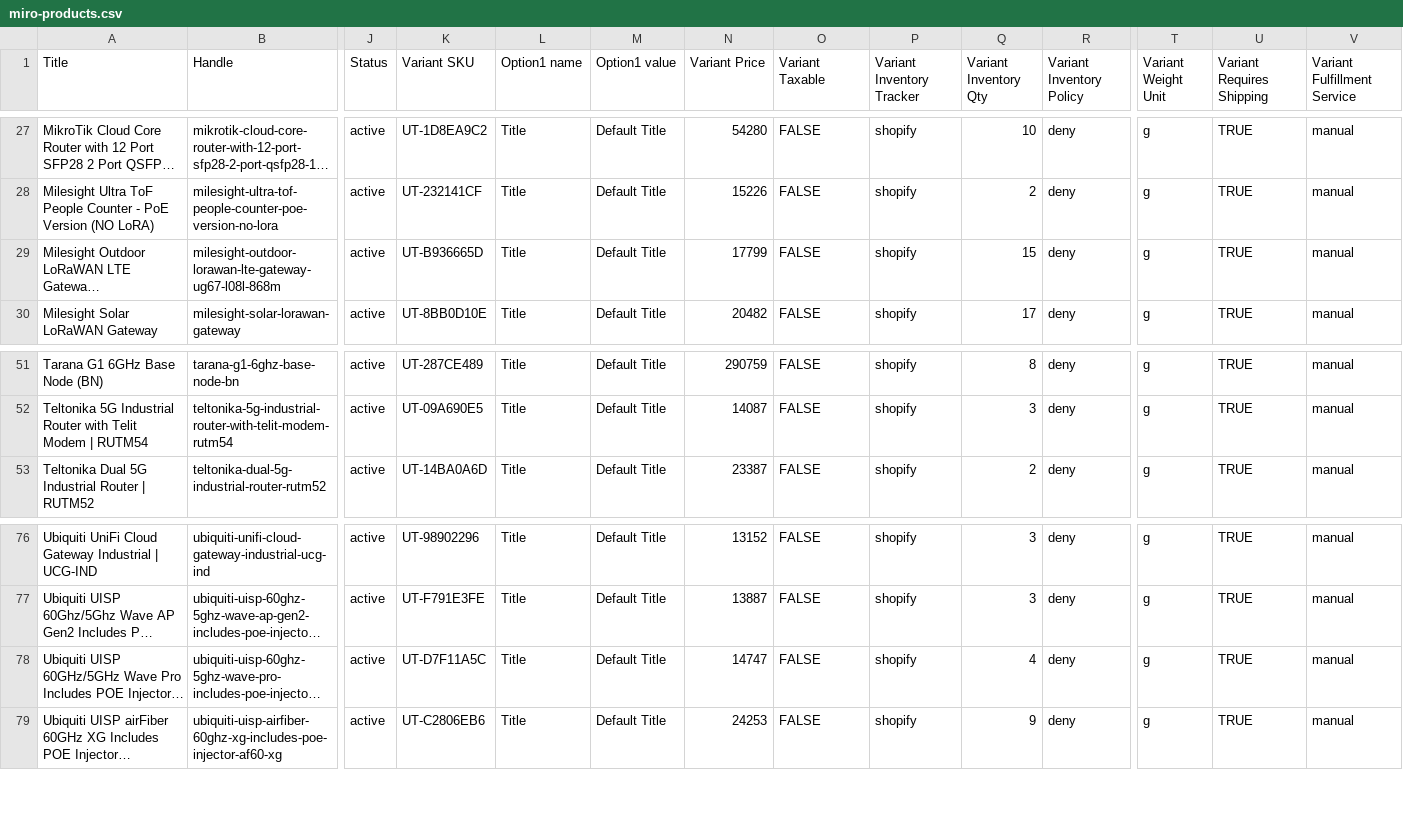
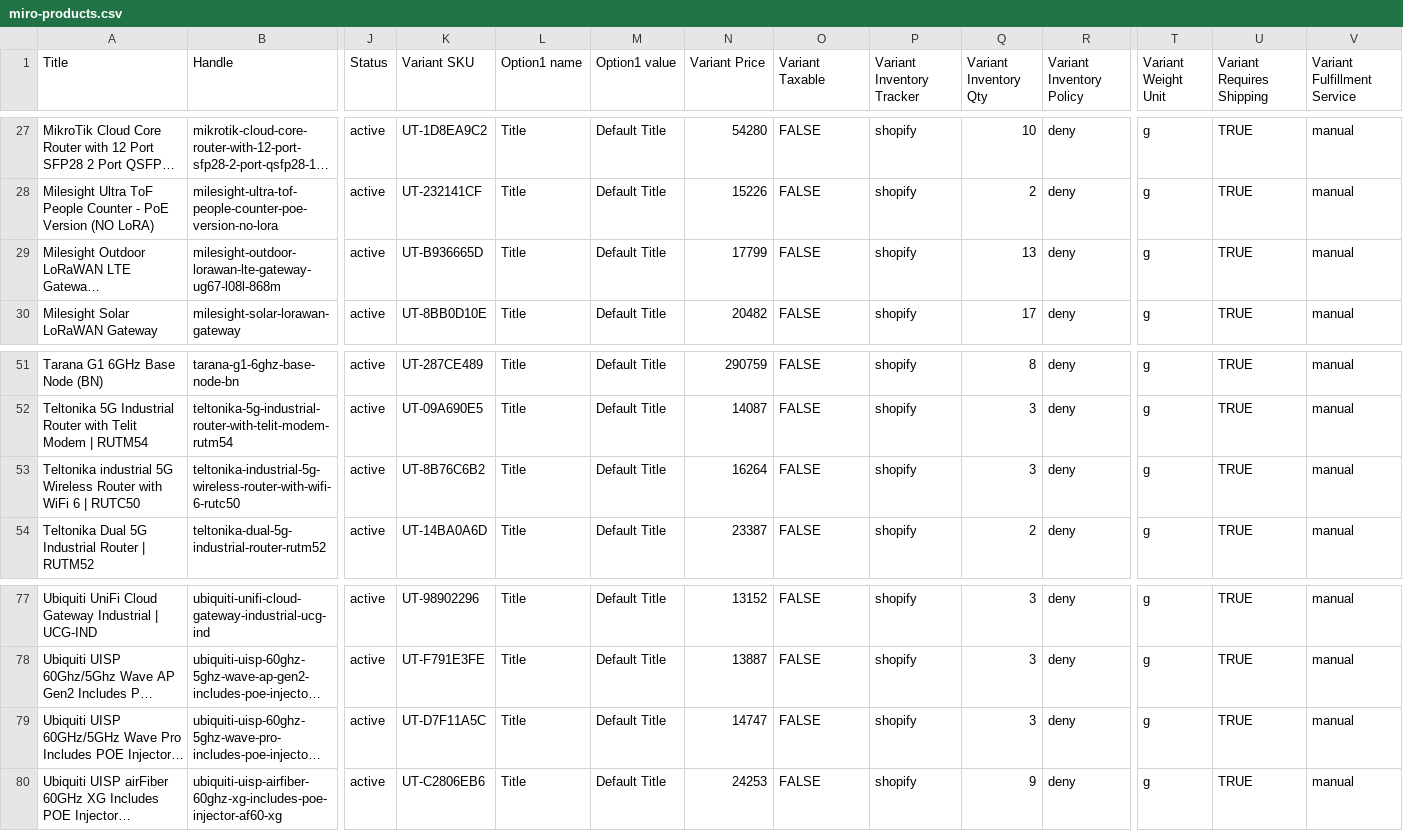
Before and after one commit to ryallonline/ubratech-finder, a CSV file: miro-products.csv, drawn as a sheet; only a part is shown, gaps mark what is left out; long unchanged cells end in …; addresses are those after the commit; rows hold the shown columns only; the diff names each change by its address in the sheet, - before the commit and + after, or states it on an @@ line.

Commit message:
miro pages + products + catalogue refresh 2026-10-15T08:04:25Z

```diff
--- a/miro-products.csv
+++ b/miro-products.csv
-Q29 (Variant Inventory Qty): 15
+Q29 (Variant Inventory Qty): 13
+row 53: Teltonika industrial 5G Wireless Router with WiFi 6 | RUTC50 | teltonika-industrial-5g-wireless-router-with-wifi-6-rutc50 | active | UT-8B76C6B2 | Title | Default Title | 16264 | FALSE | shopify | 3 | deny | g | TRUE | manual
-Q79 (Variant Inventory Qty): 4
+Q79 (Variant Inventory Qty): 3
```
Also changed, not shown: 2 other files.
